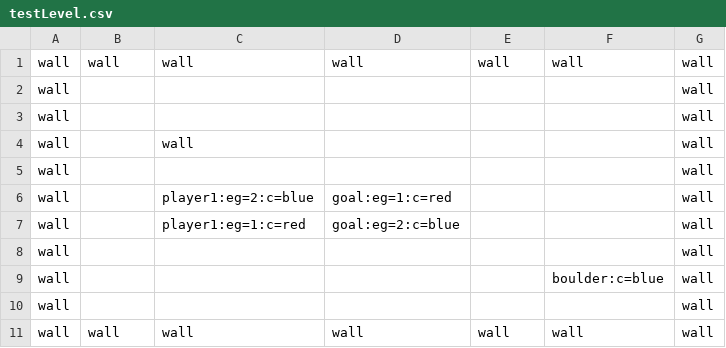
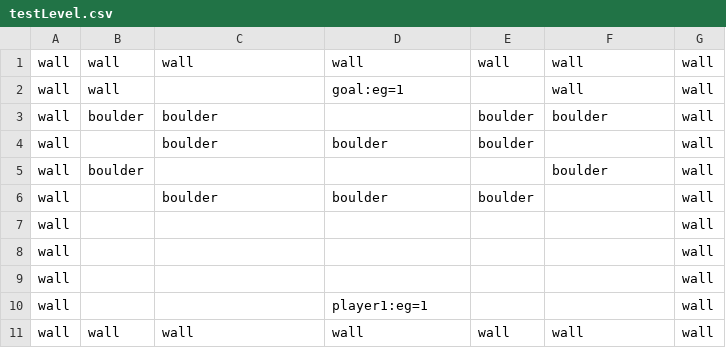
Before and after one commit to gerbilord/puzzleRooms2, a CSV file: Assets/Levels/testLevel.csv, drawn as a sheet.

```diff
--- a/Assets/Levels/testLevel.csv
+++ b/Assets/Levels/testLevel.csv
@@ -1,11 +1,11 @@
 wall,wall,wall,wall,wall,wall,wall
+wall,wall,,goal:eg=1,,wall,wall
+wall,boulder,boulder,,boulder,boulder,wall
+wall,,boulder,boulder,boulder,,wall
+wall,boulder,,,,boulder,wall
+wall,,boulder,boulder,boulder,,wall
 wall,,,,,,wall
 wall,,,,,,wall
-wall,,wall,,,,wall
 wall,,,,,,wall
-wall,,player1:eg=2:c=blue,goal:eg=1:c=red,,,wall
-wall,,player1:eg=1:c=red,goal:eg=2:c=blue,,,wall
-wall,,,,,,wall
-wall,,,,,boulder:c=blue,wall
-wall,,,,,,wall
+wall,,,player1:eg=1,,,wall
 wall,wall,wall,wall,wall,wall,wall
```
Also changed, not shown: 11 other files.
